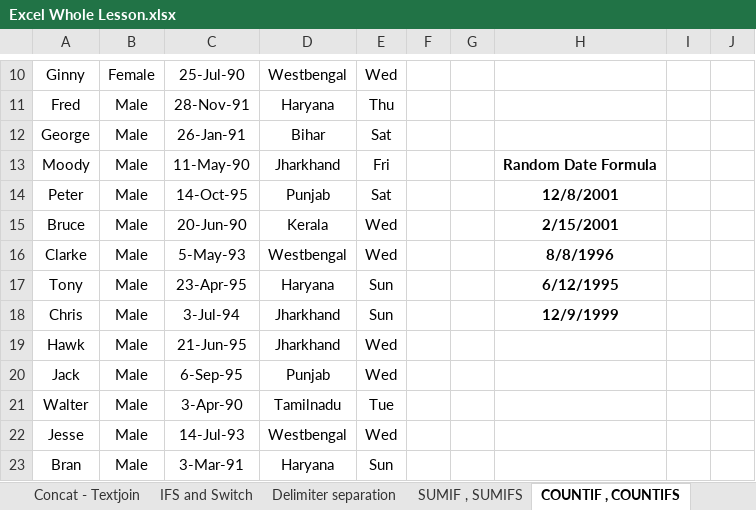
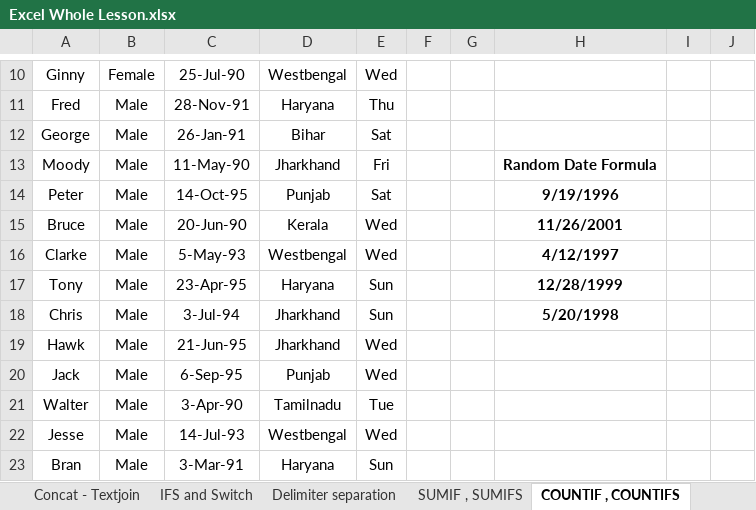
Before and after one commit to Spap123/DIG-Classes, an Excel workbook: 11th Feb Batch/Excel Whole Lesson.xlsx, sheet COUNTIF , COUNTIFS, drawn as a sheet; only a part is shown, gaps mark what is left out; values as stored, in another font and other column widths than the file's, no borders; the diff names each change by its address in the sheet, - before the commit and + after, or states it on an @@ line.

```diff
--- a/11th Feb Batch/Excel Whole Lesson.xlsx (sheet COUNTIF , COUNTIFS)
+++ b/11th Feb Batch/Excel Whole Lesson.xlsx (sheet COUNTIF , COUNTIFS)
-H14: 12/8/2001
+H14: 9/19/1996
-H15: 2/15/2001
+H15: 11/26/2001
-H16: 8/8/1996
+H16: 4/12/1997
-H17: 6/12/1995
+H17: 12/28/1999
-H18: 12/9/1999
+H18: 5/20/1998
```
Also changed, not shown: other sheet tabs, 1 other file.
